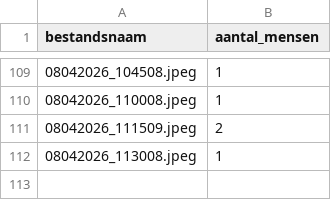
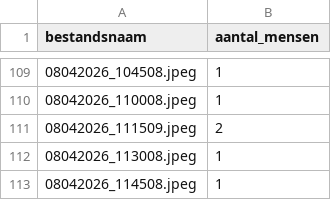
Before and after one commit to DatalabHvA/slimme_camera, a CSV file: Pictures/week_15_2026/people_count.csv, drawn as a sheet; only a part is shown, gaps mark what is left out; the diff names each change by its address in the sheet, - before the commit and + after, or states it on an @@ line.

```diff
--- a/Pictures/week_15_2026/people_count.csv
+++ b/Pictures/week_15_2026/people_count.csv
+row 113: 08042026_114508.jpeg | 1
```
Also changed, not shown: 1 other file.
